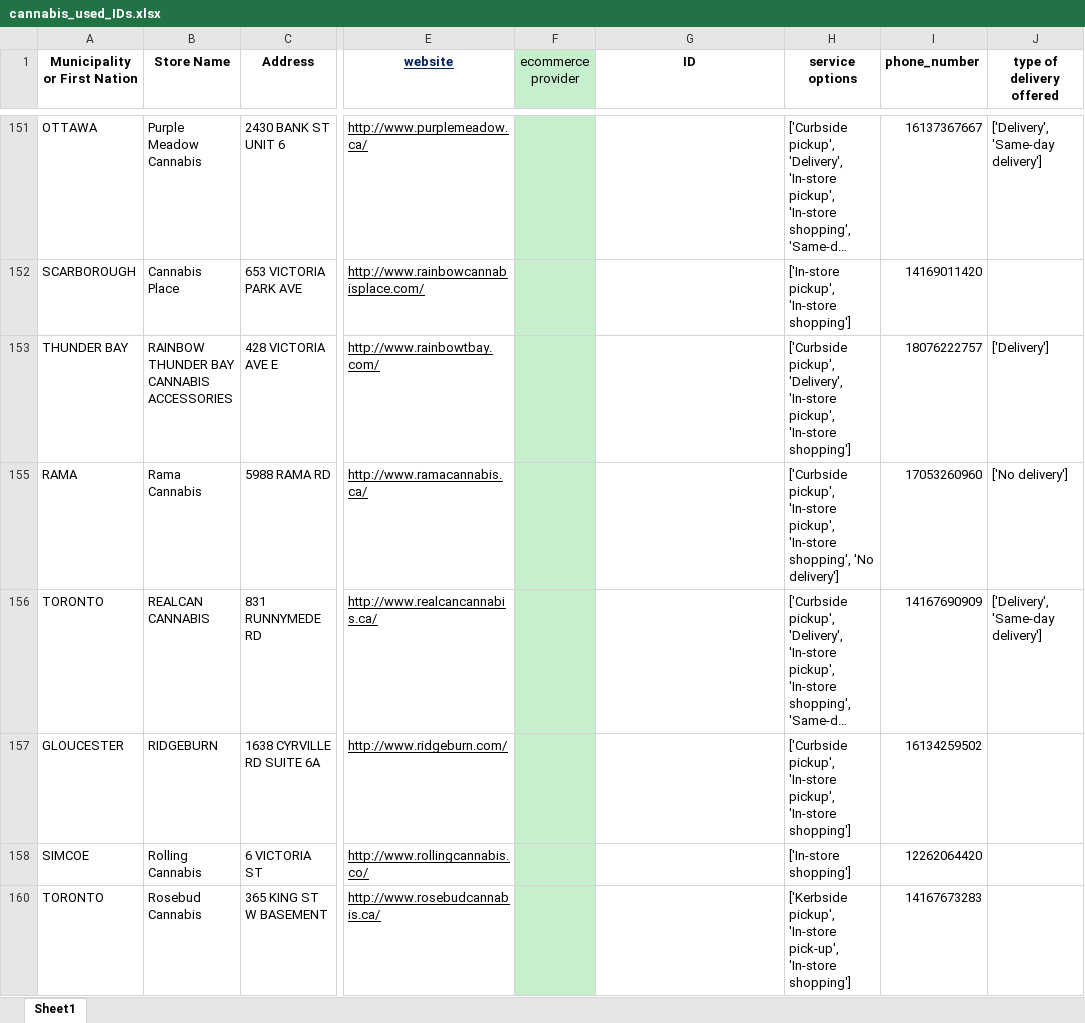
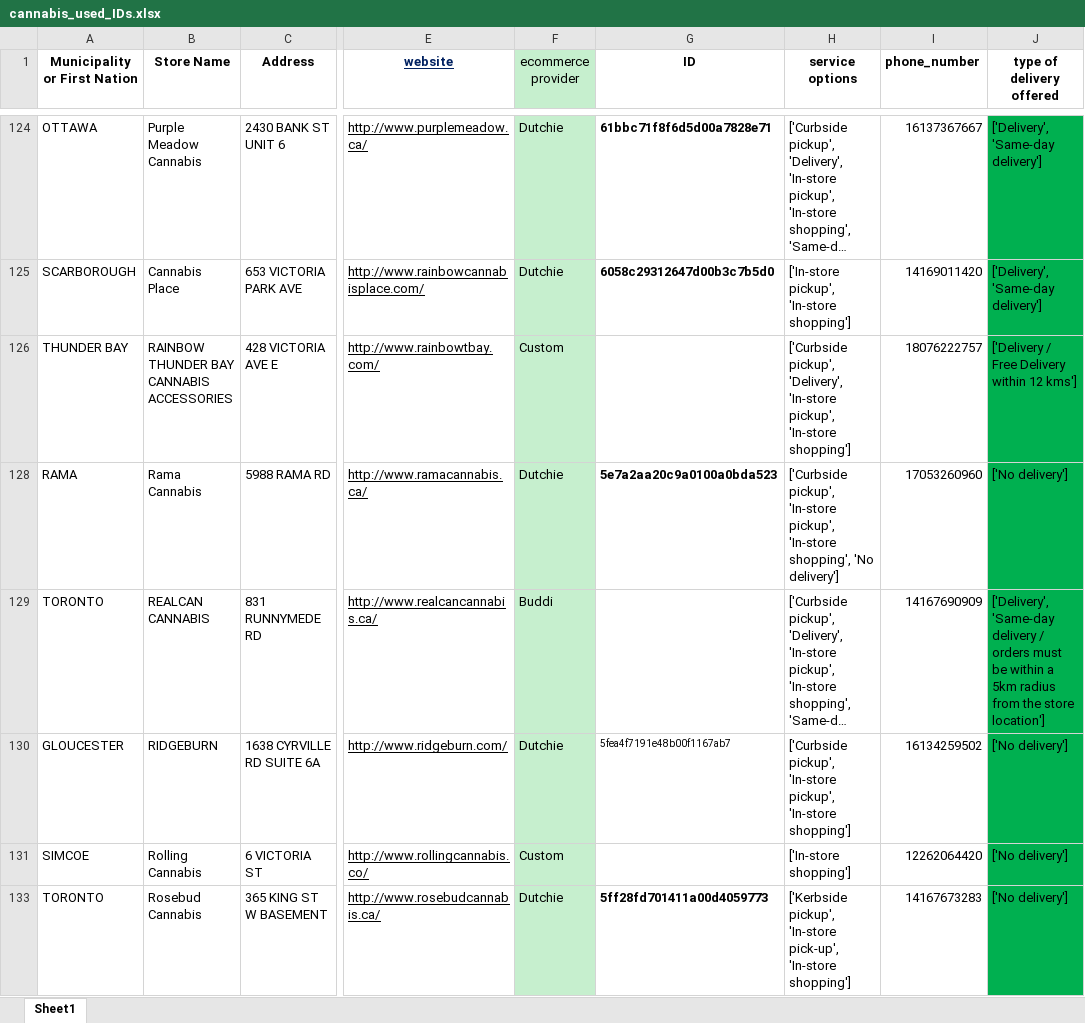
Before and after one commit to lyovaparsyan94/cannabis-shops-scraping, an Excel workbook: platform_scrapper/data/cannabis_used_IDs.xlsx, sheet Sheet1, drawn as a sheet; only a part is shown, gaps mark what is left out; long unchanged cells end in …; values as stored, in another font and other column widths than the file's, no borders; addresses are those after the commit; the diff covers the shown part only; the diff names each change by its address in the sheet, - before the commit and + after, or states it on an @@ line.

```diff
--- a/platform_scrapper/data/cannabis_used_IDs.xlsx (sheet Sheet1)
+++ b/platform_scrapper/data/cannabis_used_IDs.xlsx (sheet Sheet1)
-F124:F125 (ecommerce provider): (empty)
+F124:F125 (ecommerce provider): Dutchie
-G124 (ID): (empty)
+G124 (ID): 61bbc71f8f6d5d00a7828e71
-J124:J126 fill: none
+J124:J126 fill: #00B050
-G125 (ID): (empty)
+G125 (ID): 6058c29312647d00b3c7b5d0
-J125 (type of delivery offered): (empty)
+J125 (type of delivery offered): ['Delivery', 'Same-day delivery']
-F126 (ecommerce provider): (empty)
+F126 (ecommerce provider): Custom
-J126 (type of delivery offered): ['Delivery']
+J126 (type of delivery offered): ['Delivery / Free Delivery within 12 kms']
-F128 (ecommerce provider): (empty)
+F128 (ecommerce provider): Dutchie
-G128 (ID): (empty)
+G128 (ID): 5e7a2aa20c9a0100a0bda523
-J128:J131 fill: none
+J128:J131 fill: #00B050
-F129 (ecommerce provider): (empty)
+F129 (ecommerce provider): Buddi
-J129 (type of delivery offered): ['Delivery', 'Same-day delivery']
+J129 (type of delivery offered): ['Delivery', 'Same-day delivery / orders must be within a 5km radius from the store location']
-F130 (ecommerce provider): (empty)
+F130 (ecommerce provider): Dutchie
-G130 (ID): (empty)
+G130 (ID): 5fea4f7191e48b00f1167ab7
-J130:J131 (type of delivery offered): (empty)
+J130:J131 (type of delivery offered): ['No delivery']
-F131 (ecommerce provider): (empty)
+F131 (ecommerce provider): Custom
-F133 (ecommerce provider): (empty)
+F133 (ecommerce provider): Dutchie
-G133 (ID): (empty)
+G133 (ID): 5ff28fd701411a00d4059773
-J133 (type of delivery offered): (empty)
+J133 (type of delivery offered): ['No delivery']
-J133 fill: none
+J133 fill: #00B050
```
Also changed, not shown: 29 removed rows, 13 hidden or unhidden rows, 48 edited cells and cell formats elsewhere in this sheet, hidden cells, platform_scrapper/CANNABIS_RESULTS/found_IDs.xlsx, platform_scrapper/data/fake_cannabis_used_IDs.xlsx, 38 other files.
